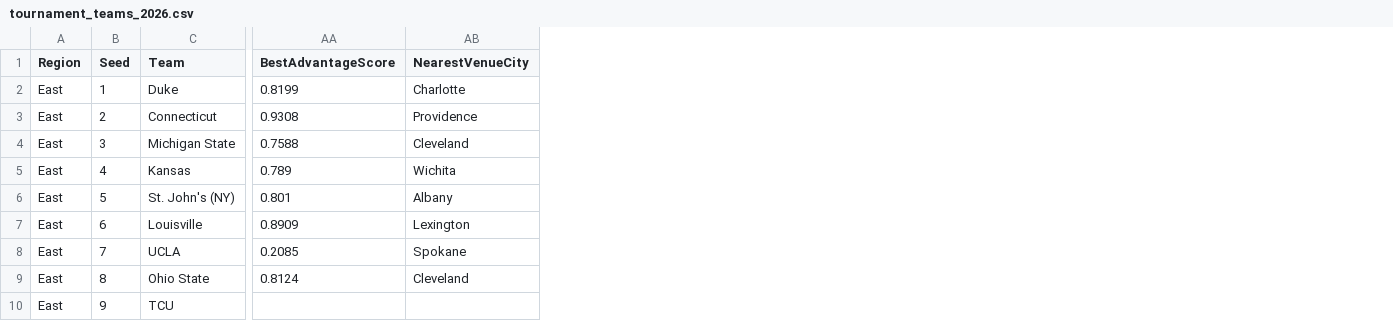
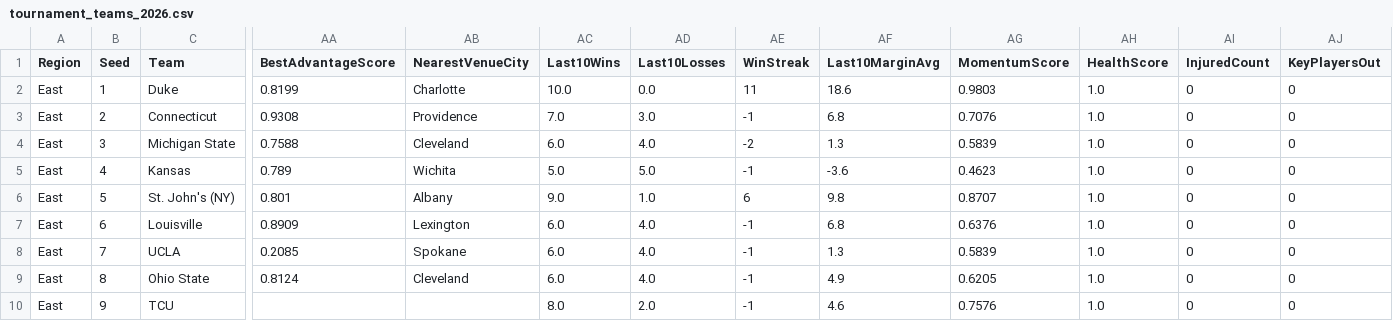
Before and after one commit to akodsi/march-madness-2026, a CSV file: backend/data/processed/tournament_teams_2026.csv, drawn as a sheet; only a part is shown, gaps mark what is left out; the diff names each change by its address in the sheet, - before the commit and + after, or states it on an @@ line.

```diff
--- a/backend/data/processed/tournament_teams_2026.csv
+++ b/backend/data/processed/tournament_teams_2026.csv
+column AC (Last10Wins), rows 2-10: 10.0 | 7.0 | 6.0 | 5.0 | 9.0 | 6.0 | 6.0 | 6.0 | 8.0
+column AD (Last10Losses), rows 2-10: 0.0 | 3.0 | 4.0 | 5.0 | 1.0 | 4.0 | 4.0 | 4.0 | 2.0
+column AE (WinStreak), rows 2-10: 11 | -1 | -2 | -1 | 6 | -1 | -1 | -1 | -1
+column AF (Last10MarginAvg), rows 2-10: 18.6 | 6.8 | 1.3 | -3.6 | 9.8 | 6.8 | 1.3 | 4.9 | 4.6
+column AG (MomentumScore), rows 2-10: 0.9803 | 0.7076 | 0.5839 | 0.4623 | 0.8707 | 0.6376 | 0.5839 | 0.6205 | 0.7576
+column AH (HealthScore), rows 2-10: all 1.0
+column AI (InjuredCount), rows 2-10: all 0
+column AJ (KeyPlayersOut), rows 2-10: all 0
```
Also changed, not shown: 7 other files.
